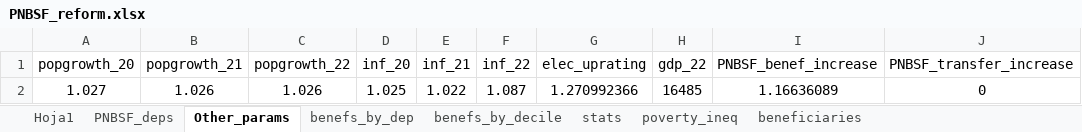
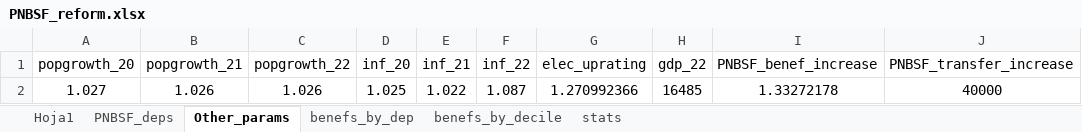
Before and after one commit to daniel-valdgon/SN-Energy-Reform-, an Excel workbook: results/PNBSF_reform.xlsx, sheet Other_params, drawn as a sheet; values as stored, in another font and other column widths than the file's, no borders; the diff names each change by its address in the sheet, - before the commit and + after, or states it on an @@ line.

```diff
--- a/results/PNBSF_reform.xlsx (sheet Other_params)
+++ b/results/PNBSF_reform.xlsx (sheet Other_params)
-sheet tab: poverty_ineq
-sheet tab: beneficiaries
-I2 (PNBSF_benef_increase): 1.16636089
+I2 (PNBSF_benef_increase): 1.33272178
-J2 (PNBSF_transfer_increase): 0
+J2 (PNBSF_transfer_increase): 40000
```
Also changed, not shown: sheet benefs_by_dep, sheet Hoja1, sheet PNBSF_deps, sheet benefs_by_decile, sheet stats, formulas that keep their value, hidden cells, charts or pictures, 10 other files.
